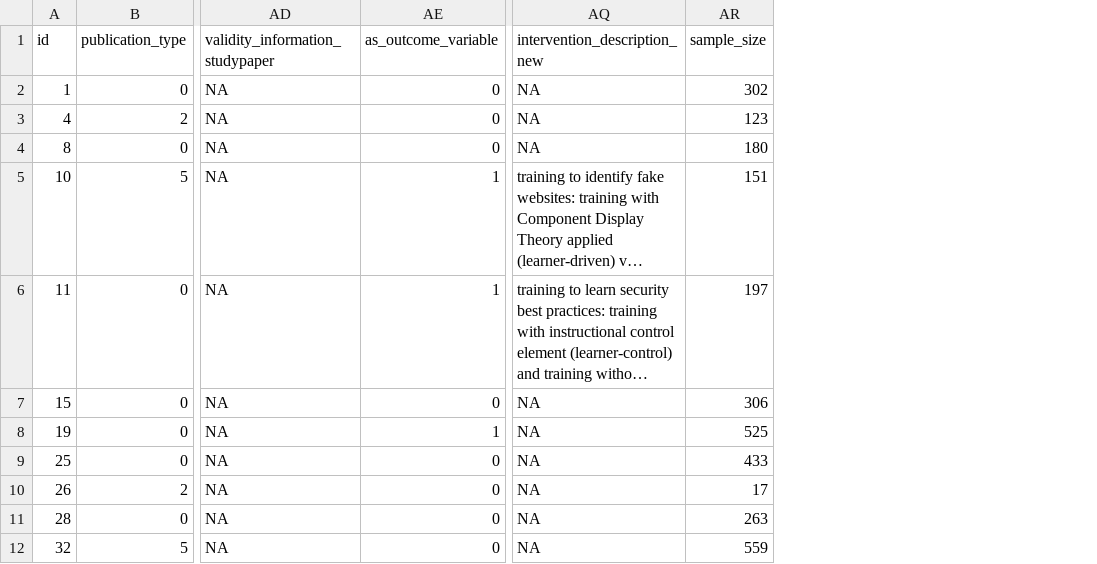
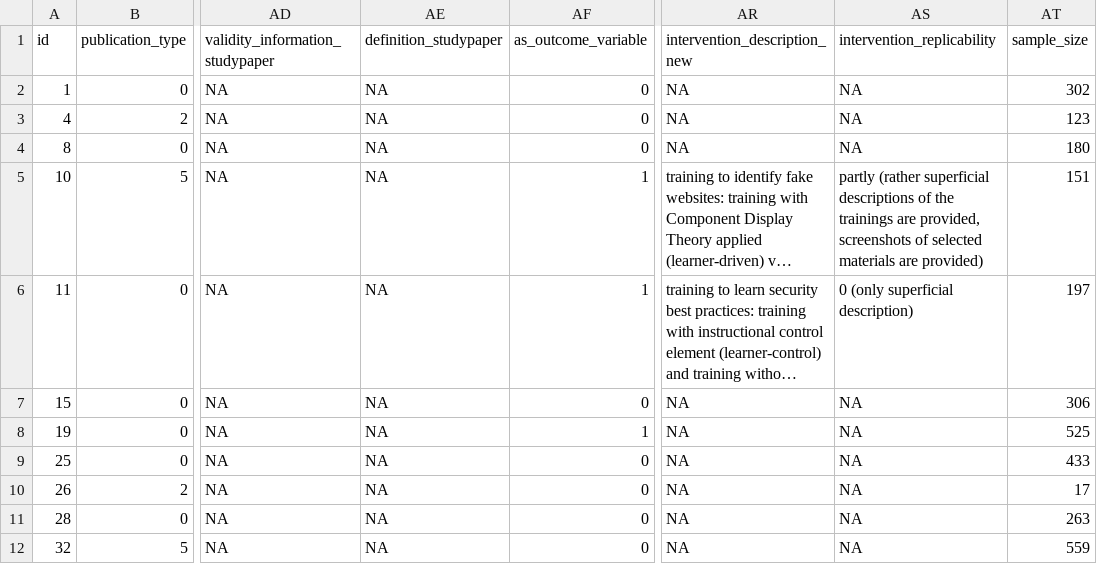
Before and after one commit to neleborgert/CSE-review, a CSV file: code/results/Single Study.csv, drawn as a sheet; only a part is shown, gaps mark what is left out; long unchanged cells end in …; the diff names each change by its address in the sheet, - before the commit and + after, or states it on an @@ line.

Commit message:
added analysis of scale overviews that includes definition variable

```diff
--- a/code/results/Single Study.csv
+++ b/code/results/Single Study.csv
+column AE (definition_studypaper), rows 2-12: all NA
+column AS (intervention_replicability), rows 2-12: NA | NA | NA | partly (rather superficial descriptions of the trainings are provided, screenshots of selected materials are provided) | 0 (only superficial description) | NA | NA | NA | NA | NA | NA
```
Also changed, not shown: code/results/Scale overview of main quality criteria - First Use.csv, code/results/Scale overview of main quality criteria - Recurring.csv, 1 other file.
